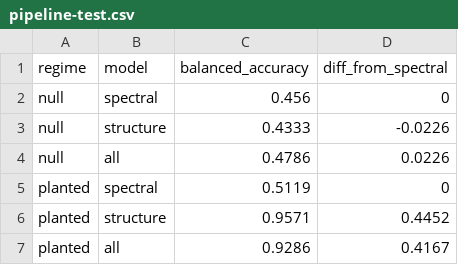
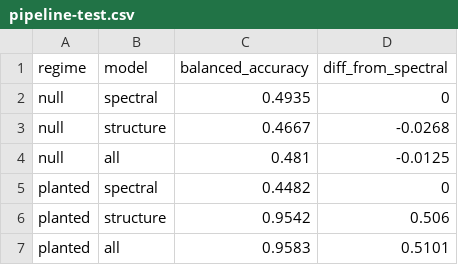
Before and after one commit to seamusrobertmurphy/woolly-adelgid-signatures, a CSV file: 02.inputs/derived/pipeline-test.csv, drawn as a sheet.

```diff
--- a/02.inputs/derived/pipeline-test.csv
+++ b/02.inputs/derived/pipeline-test.csv
@@ -1,7 +1,7 @@
 "regime","model","balanced_accuracy","diff_from_spectral"
-"null","spectral",0.456,0
-"null","structure",0.4333,-0.0226
-"null","all",0.4786,0.0226
-"planted","spectral",0.5119,0
-"planted","structure",0.9571,0.4452
-"planted","all",0.9286,0.4167
+"null","spectral",0.4935,0
+"null","structure",0.4667,-0.0268
+"null","all",0.481,-0.0125
+"planted","spectral",0.4482,0
+"planted","structure",0.9542,0.506
+"planted","all",0.9583,0.5101
```
Also changed, not shown: 02.inputs/derived/predictors-structural-log.csv, 02.inputs/derived/predictors-structural.csv, 2 other files.
